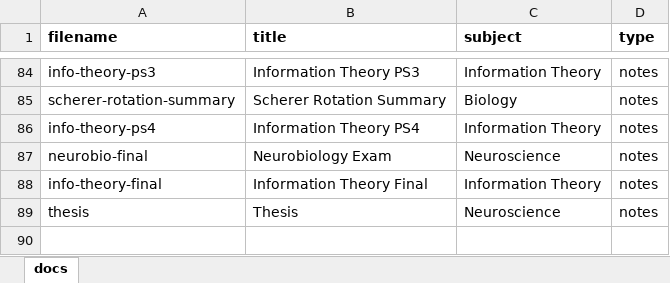
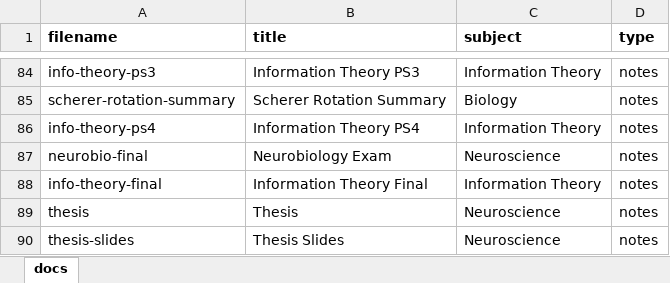
Before and after one commit to cwseitz/cwseitz.github.io-docs, an Excel workbook: docs/docs.xlsx, sheet docs, drawn as a sheet; only a part is shown, gaps mark what is left out; values as stored, in another font and other column widths than the file's, no borders; the diff names each change by its address in the sheet, - before the commit and + after, or states it on an @@ line.

Commit message:
add thesis-slides

```diff
--- a/docs/docs.xlsx (sheet docs)
+++ b/docs/docs.xlsx (sheet docs)
+row 90: thesis-slides | Thesis Slides | Neuroscience | notes
```
Also changed, not shown: 26 other files.
